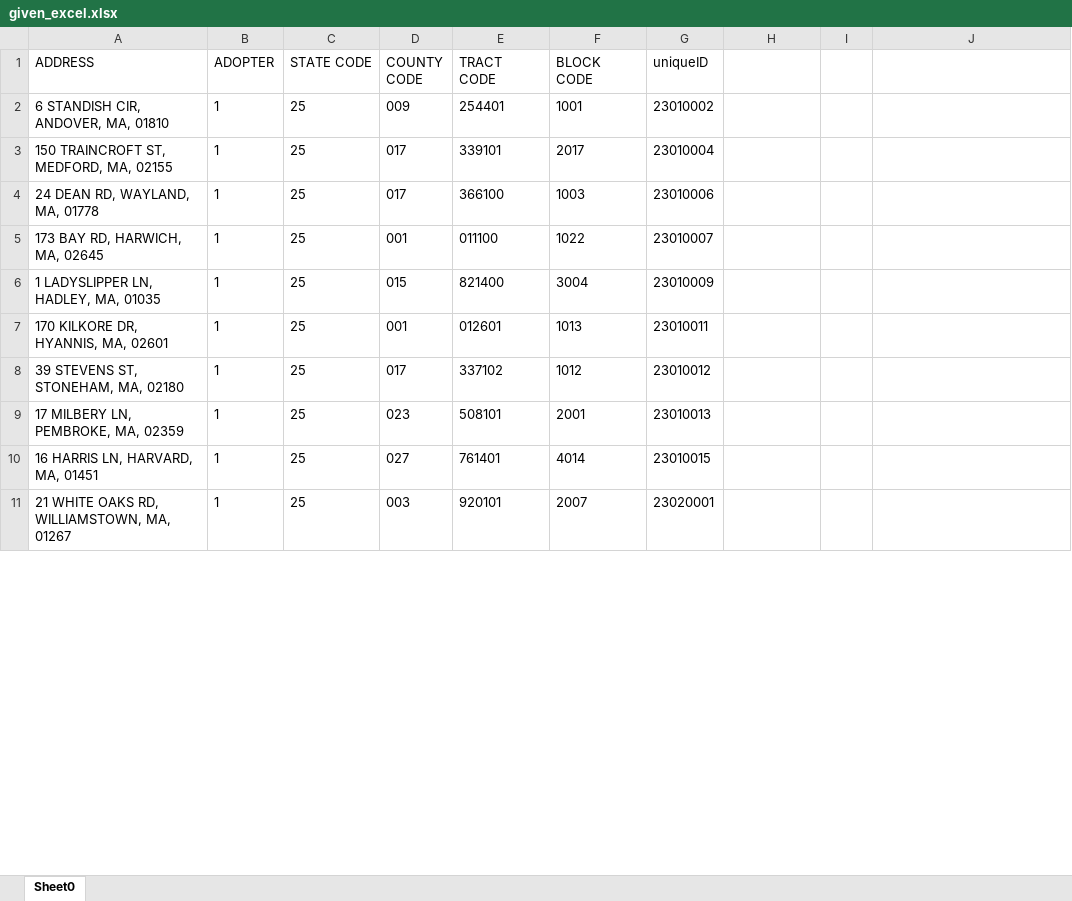
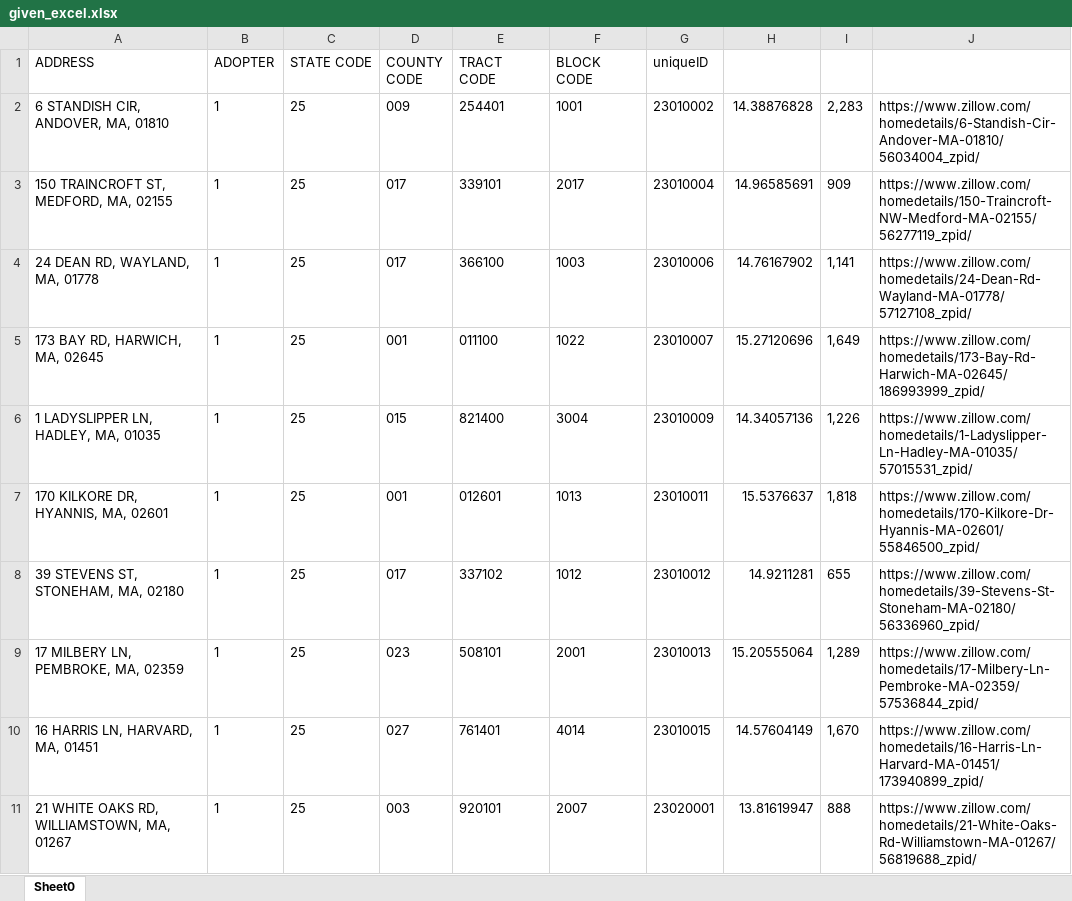
Before and after one commit to adithya-anand-999/Res-Econ-RA, an Excel workbook: given_excel.xlsx, sheet Sheet0, drawn as a sheet; only a part is shown; values as stored, in another font and other column widths than the file's, no borders; the diff covers the shown part only; the diff names each change by its address in the sheet, - before the commit and + after, or states it on an @@ line.

```diff
--- a/given_excel.xlsx (sheet Sheet0)
+++ b/given_excel.xlsx (sheet Sheet0)
-H2: (empty)
+H2: 14.38876828
-I2: (empty)
+I2: 2,283
-J2: (empty)
+J2: https://www.zillow.com/homedetails/6-Standish-Cir-Andover-MA-01810/56034004_zpid/
-H3: (empty)
+H3: 14.96585691
-I3: (empty)
+I3: 909
-J3: (empty)
+J3: https://www.zillow.com/homedetails/150-Traincroft-NW-Medford-MA-02155/56277119_zpid/
-H4: (empty)
+H4: 14.76167902
-I4: (empty)
+I4: 1,141
-J4: (empty)
+J4: https://www.zillow.com/homedetails/24-Dean-Rd-Wayland-MA-01778/57127108_zpid/
-H5: (empty)
+H5: 15.27120696
-I5: (empty)
+I5: 1,649
-J5: (empty)
+J5: https://www.zillow.com/homedetails/173-Bay-Rd-Harwich-MA-02645/186993999_zpid/
-H6: (empty)
+H6: 14.34057136
-I6: (empty)
+I6: 1,226
-J6: (empty)
+J6: https://www.zillow.com/homedetails/1-Ladyslipper-Ln-Hadley-MA-01035/57015531_zpid/
-H7: (empty)
+H7: 15.5376637
-I7: (empty)
+I7: 1,818
-J7: (empty)
+J7: https://www.zillow.com/homedetails/170-Kilkore-Dr-Hyannis-MA-02601/55846500_zpid/
-H8: (empty)
+H8: 14.9211281
-I8: (empty)
+I8: 655
-J8: (empty)
+J8: https://www.zillow.com/homedetails/39-Stevens-St-Stoneham-MA-02180/56336960_zpid/
-H9: (empty)
+H9: 15.20555064
-I9: (empty)
+I9: 1,289
-J9: (empty)
+J9: https://www.zillow.com/homedetails/17-Milbery-Ln-Pembroke-MA-02359/57536844_zpid/
-H10: (empty)
+H10: 14.57604149
-I10: (empty)
+I10: 1,670
-J10: (empty)
+J10: https://www.zillow.com/homedetails/16-Harris-Ln-Harvard-MA-01451/173940899_zpid/
-H11: (empty)
+H11: 13.81619947
-I11: (empty)
+I11: 888
-J11: (empty)
+J11: https://www.zillow.com/homedetails/21-White-Oaks-Rd-Williamstown-MA-01267/56819688_zpid/
```
Also changed, not shown: 597 edited cells elsewhere in this sheet, 1 other file.
